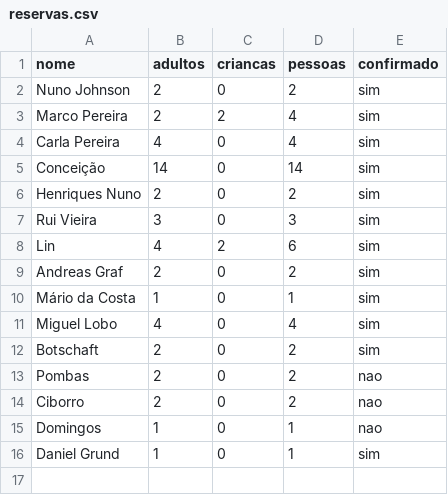
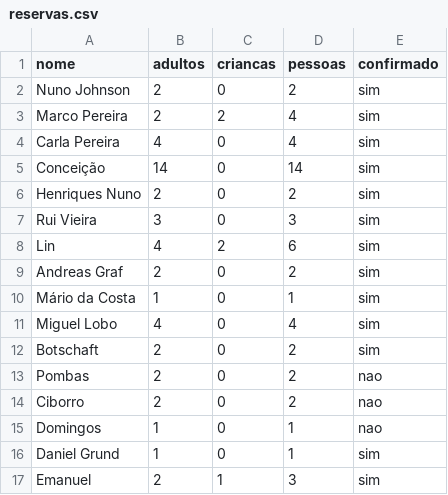
Before and after one commit to associacaoportuguesatugas-source/Tugas-, a CSV file: reservas-natal/reservas.csv, drawn as a sheet; the diff names each change by its address in the sheet, - before the commit and + after, or states it on an @@ line.

```diff
--- a/reservas-natal/reservas.csv
+++ b/reservas-natal/reservas.csv
+row 17: Emanuel | 2 | 1 | 3 | sim
```
Also changed, not shown: 1 other file.
